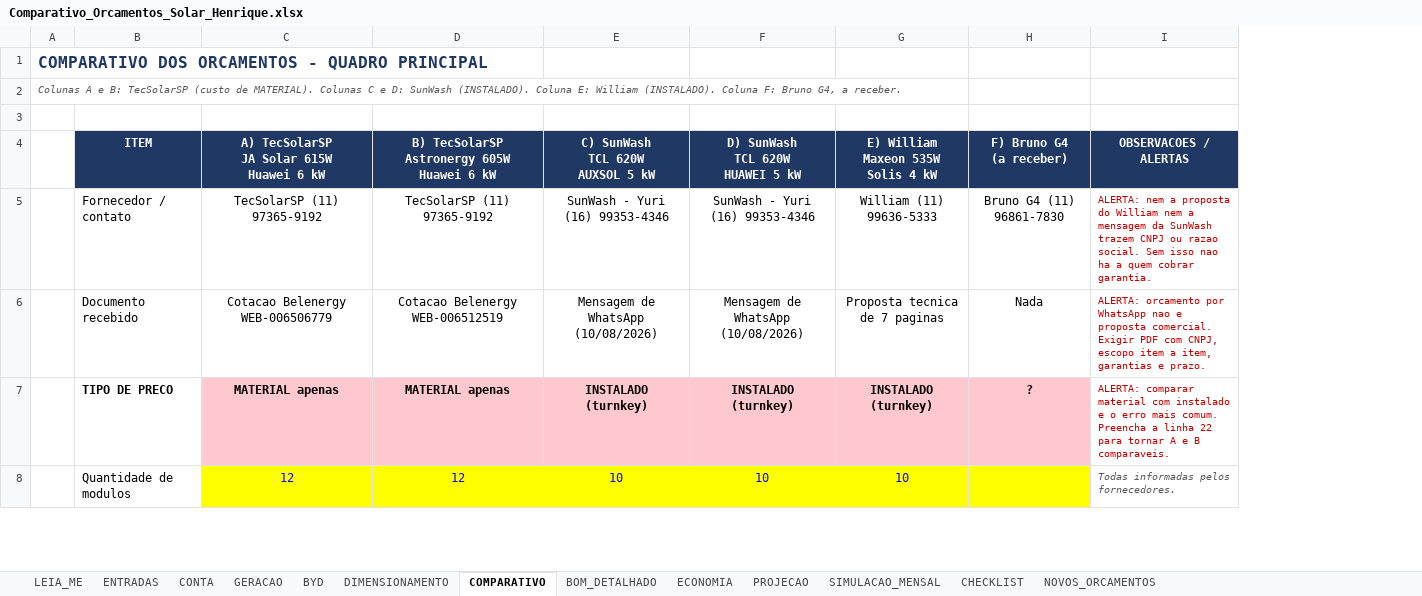
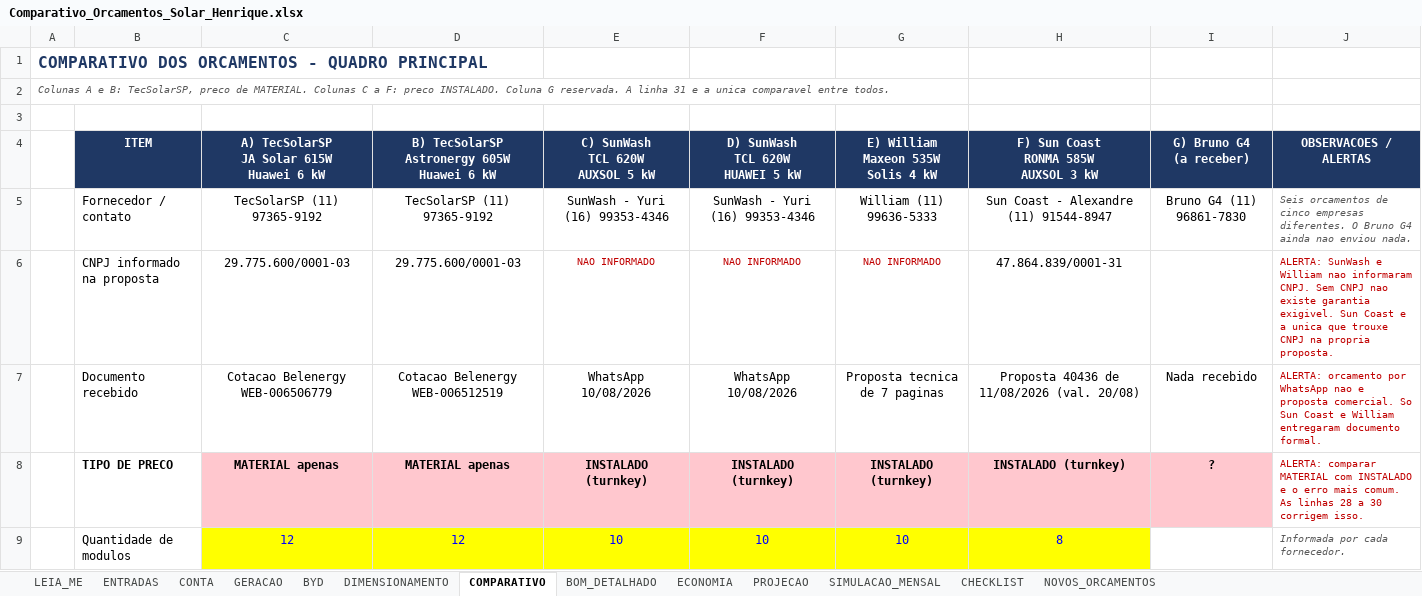
Before and after one commit to Henriquesb1993/PARTICULAR, an Excel workbook: solar/Comparativo_Orcamentos_Solar_Henrique.xlsx, sheet COMPARATIVO, drawn as a sheet; only a part is shown; values as stored, in another font and other column widths than the file's, no borders; addresses are those after the commit; ↵ is a line break in a cell; the diff covers the shown part only; the diff names each change by its address in the sheet, - before the commit and + after, or states it on an @@ line.

```diff
--- a/solar/Comparativo_Orcamentos_Solar_Henrique.xlsx (sheet COMPARATIVO)
+++ b/solar/Comparativo_Orcamentos_Solar_Henrique.xlsx (sheet COMPARATIVO)
+column H, rows 4-5: F) Sun Coast ↵ RONMA 585W ↵ AUXSOL 3 kW | Sun Coast - Alexandre (11) 91544-8947; rows 7-9: Proposta 40436 de 11/08/2026 (val. 20/08) | INSTALADO (turnkey) | 8
-A2: …e B: TecSolarSP (custo de MATERIAL). Colunas C e D: SunWash (INSTALADO). Coluna E: William (INSTALADO). Coluna F: Bruno G4, a receber.
+A2: …e B: TecSolarSP, preco de MATERIAL. Colunas C a F: preco INSTALADO. Coluna G reservada. A linha 31 e a unica comparavel entre todos.
-I4: F) Bruno G4 ↵ (a receber)
+I4: G) Bruno G4 ↵ (a receber)
-J5 (OBSERVACOES / ALERTAS): ALERTA: nem a proposta do William nem a mensagem da SunWash trazem CNPJ ou razao social. Sem isso nao ha a quem cobrar garantia.
+J5 (OBSERVACOES / ALERTAS): Seis orcamentos de cinco empresas diferentes. O Bruno G4 ainda nao enviou nada.
@@ J5 italic: off → on, text colour: #C00000 → #595959 @@
+row 6:  | CNPJ informado na proposta | 29.775.600/0001-03 | 29.775.600/0001-03 | NAO INFORMADO | NAO INFORMADO | NAO INFORMADO | 47.864.839/0001-31 |  | ALERTA: SunWash e William nao informaram CNPJ. Sem CNPJ nao existe garantia exigivel. Sun Coast e a unica que trouxe CNPJ na propria proposta.
-E7 (C) SunWash TCL 620W AUXSOL 5 kW): Mensagem de WhatsApp (10/08/2026)
+E7 (C) SunWash TCL 620W AUXSOL 5 kW): WhatsApp 10/08/2026
-F7 (D) SunWash TCL 620W HUAWEI 5 kW): Mensagem de WhatsApp (10/08/2026)
+F7 (D) SunWash TCL 620W HUAWEI 5 kW): WhatsApp 10/08/2026
-I7 (G) Bruno G4 (a receber)): Nada
+I7 (G) Bruno G4 (a receber)): Nada recebido
-J7 (OBSERVACOES / ALERTAS): …proposta comercial. Exigir PDF com CNPJ, escopo item a item, garantias e prazo.
+J7 (OBSERVACOES / ALERTAS): …proposta comercial. So Sun Coast e William entregaram documento formal.
-J8 (OBSERVACOES / ALERTAS): ALERTA: comparar material com instalado e o erro mais comum. Preencha a linha 22 para tornar A e B comparaveis.
+J8 (OBSERVACOES / ALERTAS): ALERTA: comparar MATERIAL com INSTALADO e o erro mais comum. As linhas 28 a 30 corrigem isso.
-I9 fill: #FFFF00
+I9 fill: none
-J9 (OBSERVACOES / ALERTAS): Todas informadas pelos fornecedores.
+J9 (OBSERVACOES / ALERTAS): Informada por cada fornecedor.
```
Also changed, not shown: 12 added rows, 40 edited cells and cell formats elsewhere in this sheet, sheet CHECKLIST, sheet PROJECAO, sheet ECONOMIA, sheet LEIA_ME, sheet BOM_DETALHADO, formulas that keep their value, 1 other file.
